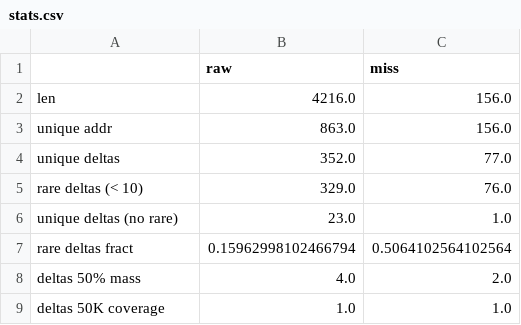
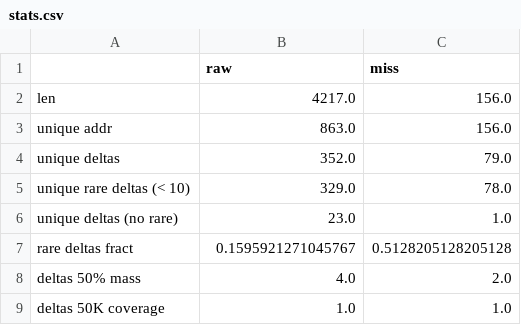
Before and after one commit to mcapuccini/dl-prefetch, a CSV file: data/canneal_test/stats.csv, drawn as a sheet.

Commit message:
update stats script

```diff
--- a/data/canneal_test/stats.csv
+++ b/data/canneal_test/stats.csv
@@ -1,8 +1,8 @@
 ,raw,miss
-len,4216.0,156.0
+len,4217.0,156.0
 unique addr,863.0,156.0
-unique deltas,352.0,77.0
-rare deltas (< 10),329.0,76.0
+unique deltas,352.0,79.0
+unique rare deltas (< 10),329.0,78.0
 unique deltas (no rare),23.0,1.0
-rare deltas fract,0.15962998102466794,0.5064102564102564
+rare deltas fract,0.1595921271045767,0.5128205128205128
 deltas 50% mass,4.0,2.0
```
Also changed, not shown: 3 other files.
